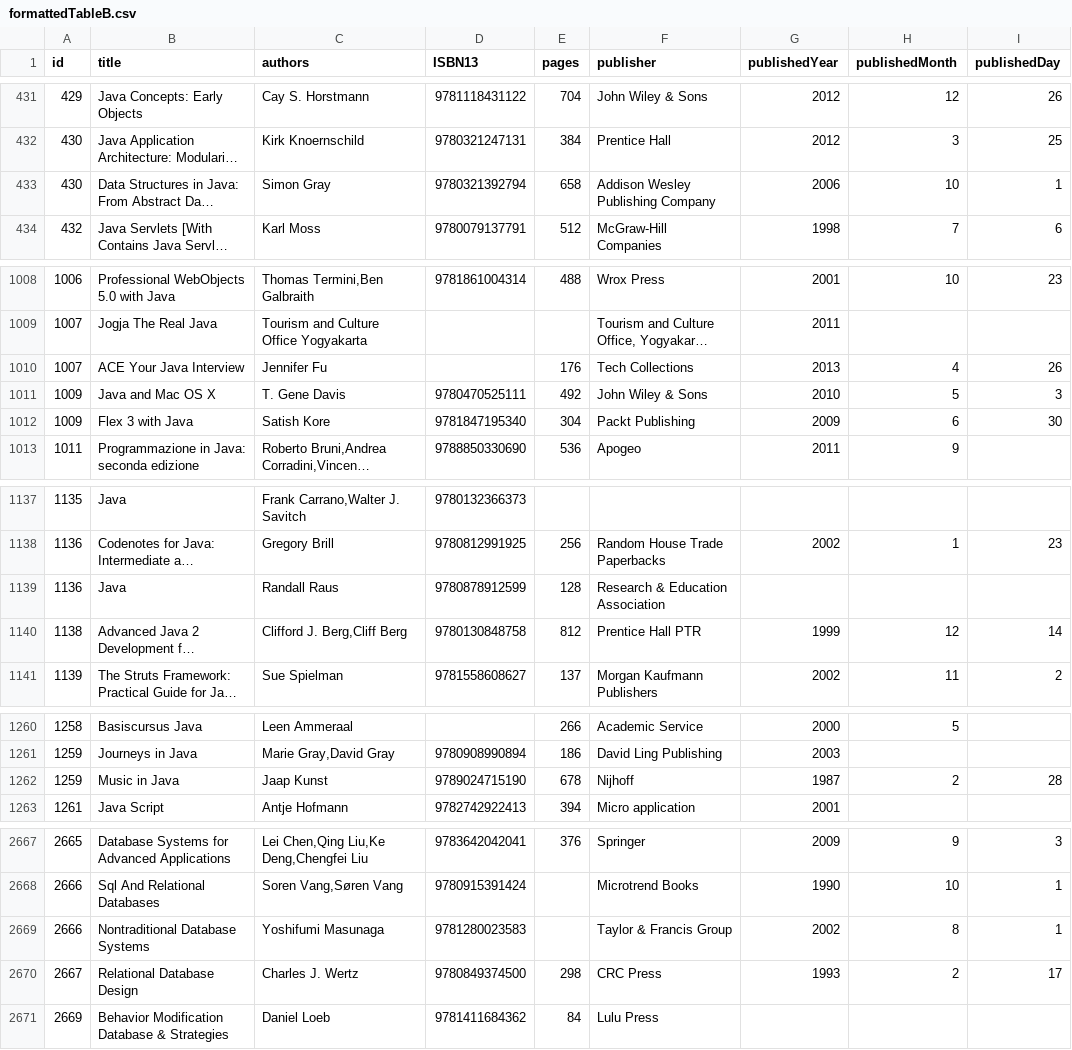
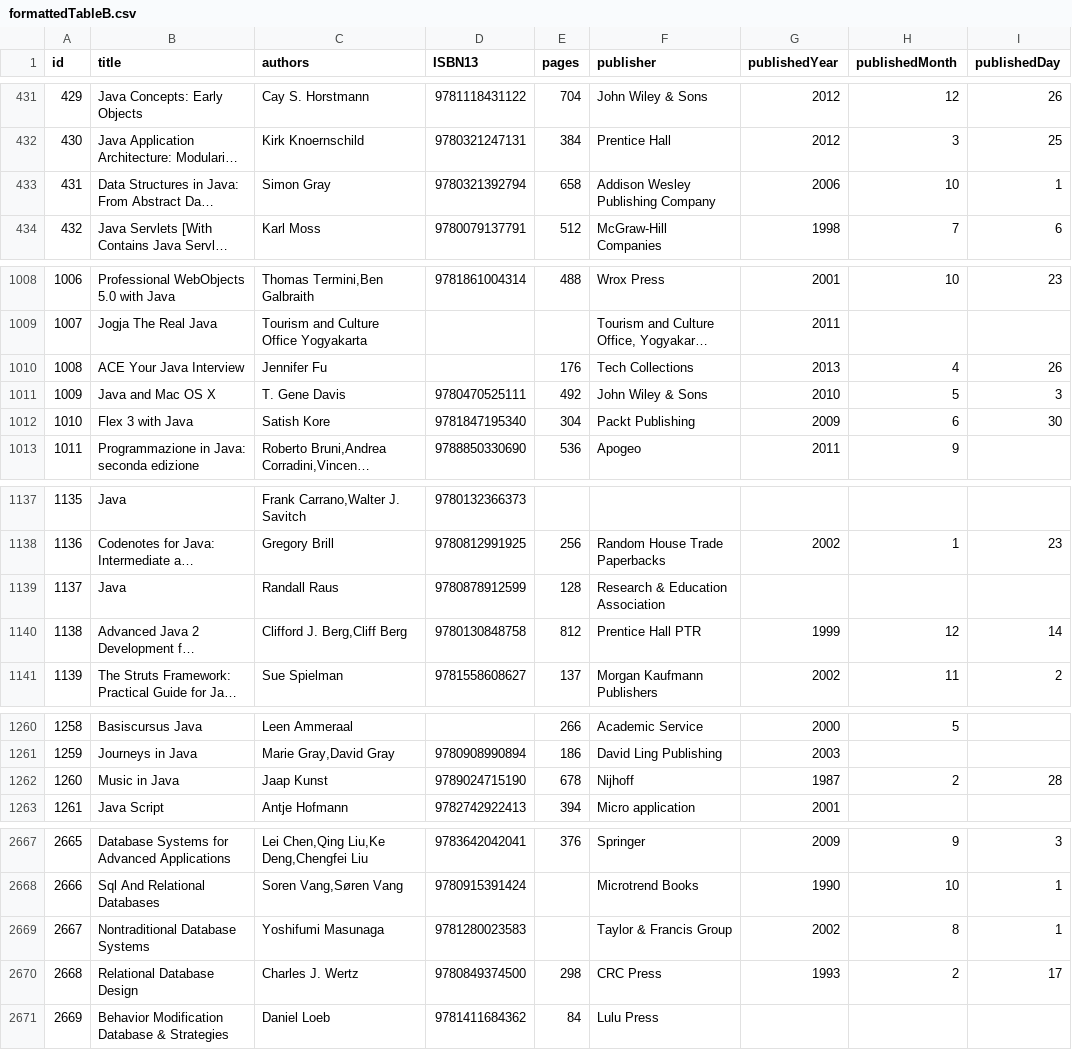
Before and after one commit to Hackerhack0912/CS638, a CSV file: stage3/formattedTableB.csv, drawn as a sheet; only a part is shown, gaps mark what is left out; long unchanged cells end in …; the diff covers the shown part only; the diff names each change by its address in the sheet, - before the commit and + after, or states it on an @@ line.

Commit message:
clean tableB

```diff
--- a/stage3/formattedTableB.csv
+++ b/stage3/formattedTableB.csv
-A433 (id): 430
+A433 (id): 431
-A1010 (id): 1007
+A1010 (id): 1008
-A1012 (id): 1009
+A1012 (id): 1010
-A1139 (id): 1136
+A1139 (id): 1137
-A1262 (id): 1259
+A1262 (id): 1260
-A2669 (id): 2666
+A2669 (id): 2667
-A2670 (id): 2667
+A2670 (id): 2668
```
Also changed, not shown: 6 edited cells elsewhere in this file, 1 other file.
